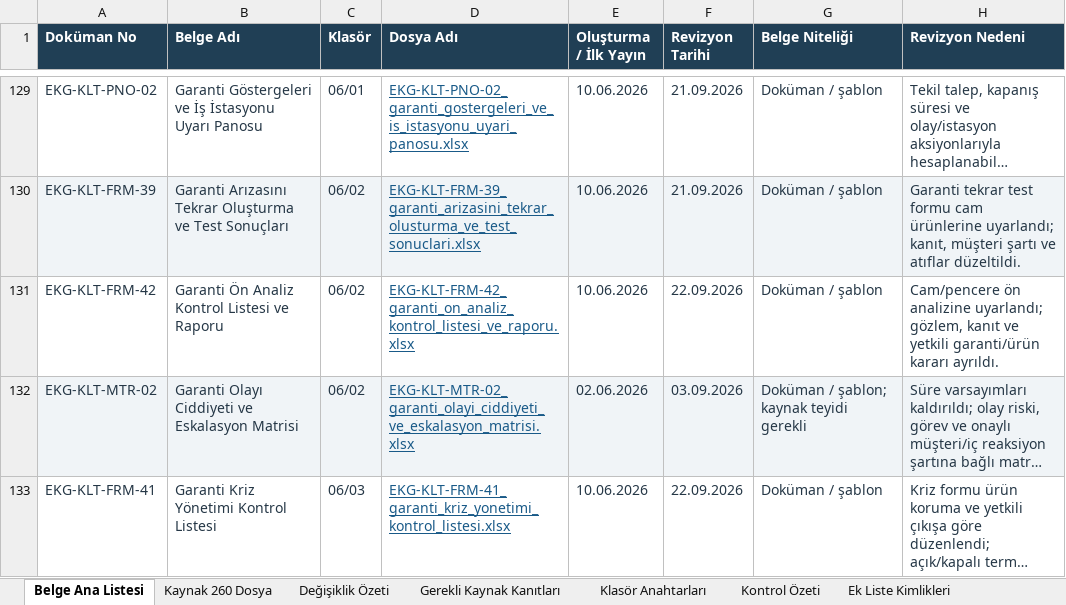
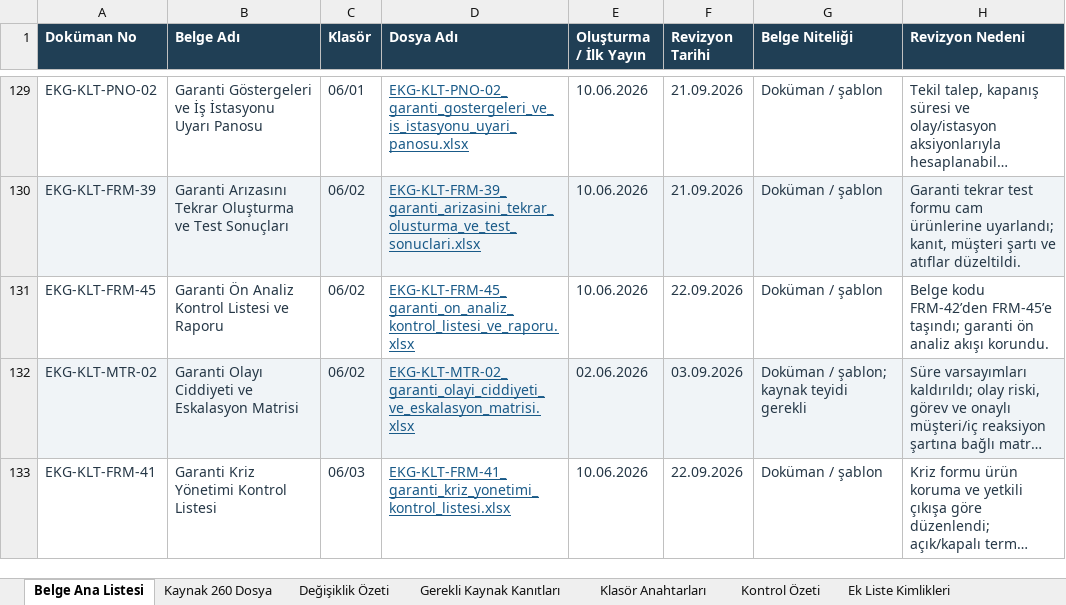
Before and after one commit to batuhansengulme/ekolglassiatf, an Excel workbook: EKG_Kalite_Yönetim_Sistemi/00_Yönetim Sistemi Çerçevesi/02_Doküman, Kayıt ve Kaynak Kontrolü/EKG-YNT-LST-02_Belge_Ana_Listesi.xlsx, sheet Belge Ana Listesi, drawn as a sheet; only a part is shown, gaps mark what is left out; long unchanged cells end in …; values as stored, in another font and other column widths than the file's, no borders; the diff names each change by its address in the sheet, - before the commit and + after, or states it on an @@ line.

Commit message:
FRM-42 kodunu hata önlemeye ayır; garanti formunu FRM-45 olarak düzelt

```diff
--- a/EKG_Kalite_Yönetim_Sistemi/00_Yönetim Sistemi Çerçevesi/02_Doküman, Kayıt ve Kaynak Kontrolü/EKG-YNT-LST-02_Belge_Ana_Listesi.xlsx (sheet Belge Ana Listesi)
+++ b/EKG_Kalite_Yönetim_Sistemi/00_Yönetim Sistemi Çerçevesi/02_Doküman, Kayıt ve Kaynak Kontrolü/EKG-YNT-LST-02_Belge_Ana_Listesi.xlsx (sheet Belge Ana Listesi)
-A131 (Doküman No): EKG-KLT-FRM-42
+A131 (Doküman No): EKG-KLT-FRM-45
-D131 (Dosya Adı): EKG-KLT-FRM-42_garanti_on_analiz_kontrol_listesi_ve_raporu.xlsx
+D131 (Dosya Adı): EKG-KLT-FRM-45_garanti_on_analiz_kontrol_listesi_ve_raporu.xlsx
-H131 (Revizyon Nedeni): Cam/pencere ön analizine uyarlandı; gözlem, kanıt ve yetkili garanti/ürün kararı ayrıldı.
+H131 (Revizyon Nedeni): Belge kodu FRM-42’den FRM-45’e taşındı; garanti ön analiz akışı korundu.
```
Also changed, not shown: sheet Kontrol Özeti, sheet Değişiklik Özeti, sheet Kaynak 260 Dosya, 4 other files.
